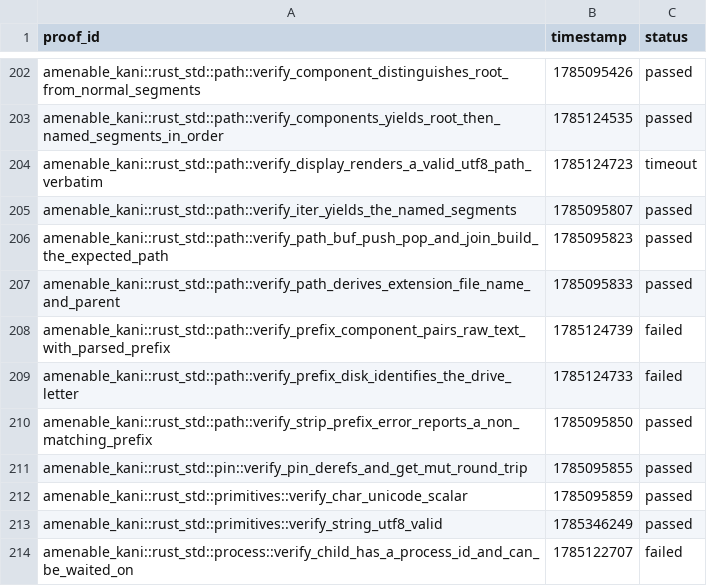
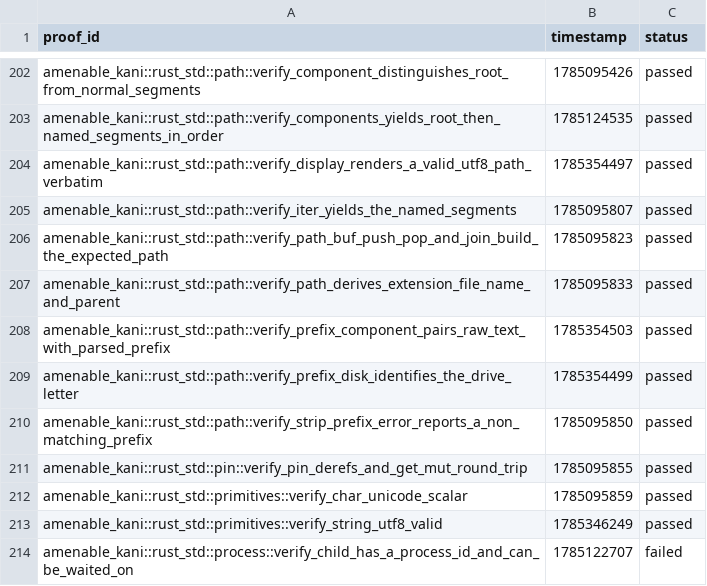
Before and after one commit to crumplecup/amenable, a CSV file: artifacts/kani-verification-results.csv, drawn as a sheet; only a part is shown, gaps mark what is left out.

Commit message:
feat(amenable_kani): lift path proofs onto accommodations

```diff
--- a/artifacts/kani-verification-results.csv
+++ b/artifacts/kani-verification-results.csv
@@ -203,3 +203,3 @@ amenable_kani::rust_std::path::verify_component_distinguishes_root_from_normal_s
 amenable_kani::rust_std::path::verify_components_yields_root_then_named_segments_in_order,1785124535,passed
-amenable_kani::rust_std::path::verify_display_renders_a_valid_utf8_path_verbatim,1785124723,timeout
+amenable_kani::rust_std::path::verify_display_renders_a_valid_utf8_path_verbatim,1785354497,passed
 amenable_kani::rust_std::path::verify_iter_yields_the_named_segments,1785095807,passed
@@ -207,4 +207,4 @@ amenable_kani::rust_std::path::verify_path_buf_push_pop_and_join_build_the_expec
 amenable_kani::rust_std::path::verify_path_derives_extension_file_name_and_parent,1785095833,passed
-amenable_kani::rust_std::path::verify_prefix_component_pairs_raw_text_with_parsed_prefix,1785124739,failed
-amenable_kani::rust_std::path::verify_prefix_disk_identifies_the_drive_letter,1785124733,failed
+amenable_kani::rust_std::path::verify_prefix_component_pairs_raw_text_with_parsed_prefix,1785354503,passed
+amenable_kani::rust_std::path::verify_prefix_disk_identifies_the_drive_letter,1785354499,passed
 amenable_kani::rust_std::path::verify_strip_prefix_error_reports_a_non_matching_prefix,1785095850,passed
```
Also changed, not shown: 4 other files.
